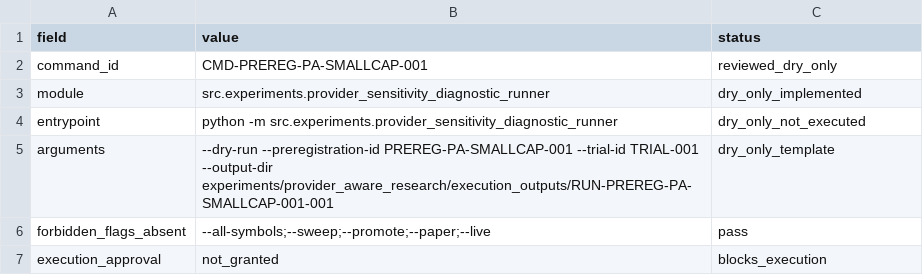
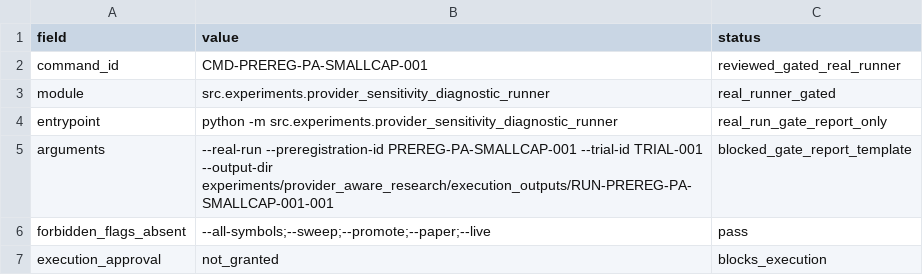
Before and after one commit to PerfectPoH/adaptive-equity-trading-lab, a CSV file: experiments/provider_aware_research/manual_preflight_inputs_resolution_spec_20260518/final_command_review.csv, drawn as a sheet.

```diff
--- a/experiments/provider_aware_research/manual_preflight_inputs_resolution_spec_20260518/final_command_review.csv
+++ b/experiments/provider_aware_research/manual_preflight_inputs_resolution_spec_20260518/final_command_review.csv
@@ -1,6 +1,6 @@
 field,value,status
-command_id,CMD-PREREG-PA-SMALLCAP-001,reviewed_dry_only
-module,src.experiments.provider_sensitivity_diagnostic_runner,dry_only_implemented
-entrypoint,python -m src.experiments.provider_sensitivity_diagnostic_runner,dry_only_not_executed
-arguments,--dry-run --preregistration-id PREREG-PA-SMALLCAP-001 --trial-id TRIAL-001 --output-dir experiments/provider_aware_research/execution_outputs/RUN-PREREG-PA-SMALLCAP-001-001,dry_only_template
+command_id,CMD-PREREG-PA-SMALLCAP-001,reviewed_gated_real_runner
+module,src.experiments.provider_sensitivity_diagnostic_runner,real_runner_gated
+entrypoint,python -m src.experiments.provider_sensitivity_diagnostic_runner,real_run_gate_report_only
+arguments,--real-run --preregistration-id PREREG-PA-SMALLCAP-001 --trial-id TRIAL-001 --output-dir experiments/provider_aware_research/execution_outputs/RUN-PREREG-PA-SMALLCAP-001-001,blocked_gate_report_template
 forbidden_flags_absent,--all-symbols;--sweep;--promote;--paper;--live,pass
```
Also changed, not shown: experiments/provider_aware_research/dry_run_preflight_spec_20260518/preflight_blocker_register.csv, experiments/provider_aware_research/dry_run_preflight_spec_20260518/preflight_required_inputs.csv, 8 other files.
